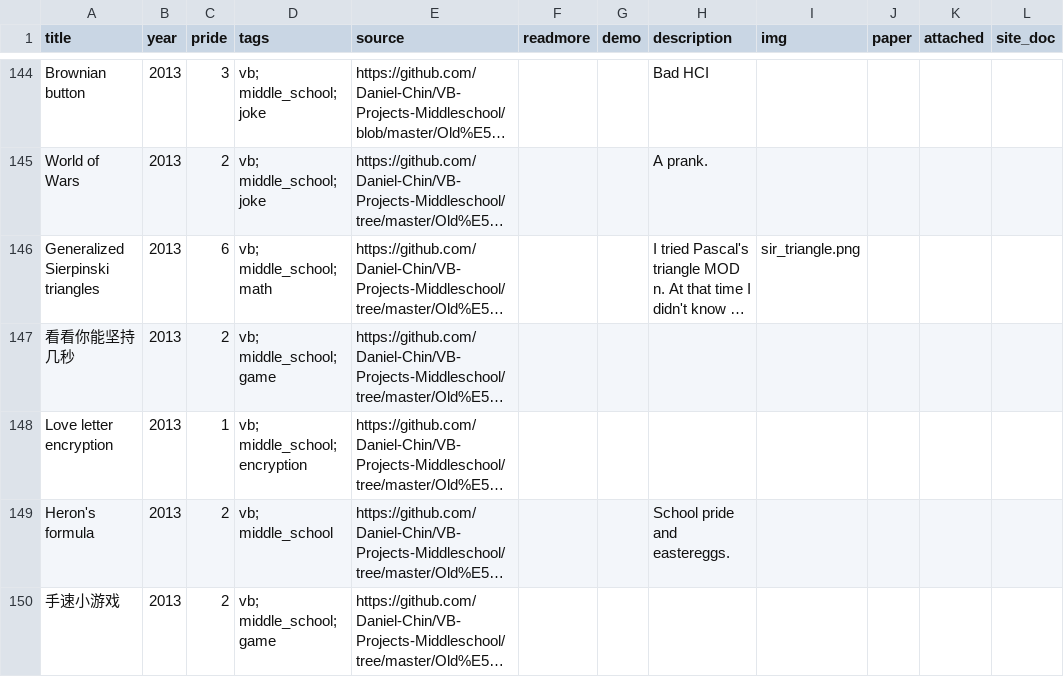
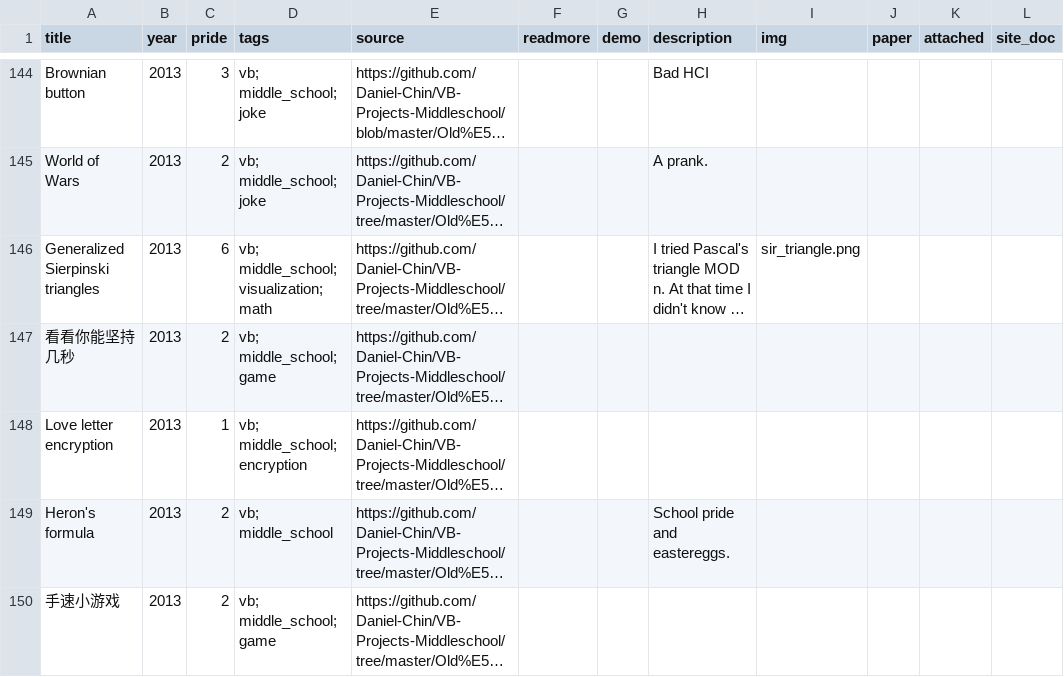
Before and after one commit to Daniel-Chin/personal-website, a CSV file: src/helpers/portfolio.csv, drawn as a sheet; only a part is shown, gaps mark what is left out; long unchanged cells end in …; the diff covers the shown part only; the diff names each change by its address in the sheet, - before the commit and + after, or states it on an @@ line.

```diff
--- a/src/helpers/portfolio.csv
+++ b/src/helpers/portfolio.csv
-D146 (tags): vb; middle_school; math
+D146 (tags): vb; middle_school; visualization; math
```
Also changed, not shown: 1 added row and 5 edited cells elsewhere in this file.
